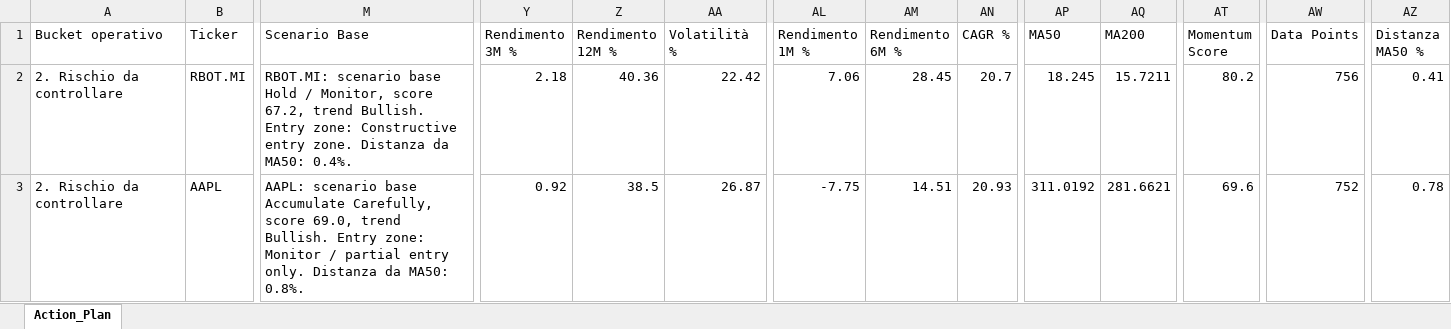
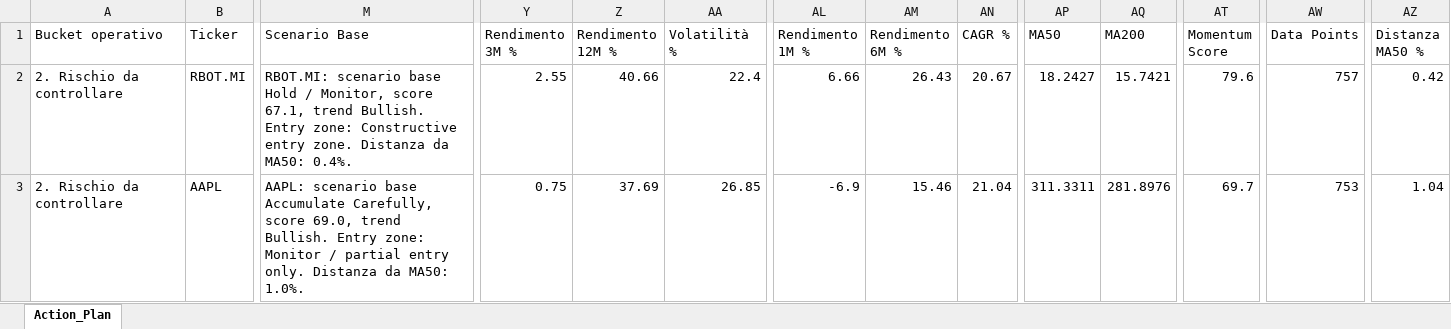
Before and after one commit to mirkomazzacuva/etf-intelligence-agent, an Excel workbook: AlphaForge_Action_Plan.xlsx, sheet Action_Plan, drawn as a sheet; only a part is shown, gaps mark what is left out; values as stored, in another font and other column widths than the file's, no borders; the diff covers the shown part only; the diff names each change by its address in the sheet, - before the commit and + after, or states it on an @@ line.

```diff
--- a/AlphaForge_Action_Plan.xlsx (sheet Action_Plan)
+++ b/AlphaForge_Action_Plan.xlsx (sheet Action_Plan)
-M2 (Scenario Base): …Monitor, score 67.2, trend Bullish.…
+M2 (Scenario Base): …Monitor, score 67.1, trend Bullish.…
-Y2 (Rendimento 3M %): 2.18
+Y2 (Rendimento 3M %): 2.55
-Z2 (Rendimento 12M %): 40.36
+Z2 (Rendimento 12M %): 40.66
-AA2 (Volatilità %): 22.42
+AA2 (Volatilità %): 22.4
-AL2 (Rendimento 1M %): 7.06
+AL2 (Rendimento 1M %): 6.66
-AM2 (Rendimento 6M %): 28.45
+AM2 (Rendimento 6M %): 26.43
-AN2 (CAGR %): 20.7
+AN2 (CAGR %): 20.67
-AP2 (MA50): 18.245
+AP2 (MA50): 18.2427
-AQ2 (MA200): 15.7211
+AQ2 (MA200): 15.7421
-AT2 (Momentum Score): 80.2
+AT2 (Momentum Score): 79.6
-AW2 (Data Points): 756
+AW2 (Data Points): 757
-AZ2 (Distanza MA50 %): 0.41
+AZ2 (Distanza MA50 %): 0.42
-M3 (Scenario Base): …da MA50: 0.8%.
+M3 (Scenario Base): …da MA50: 1.0%.
-Y3 (Rendimento 3M %): 0.92
+Y3 (Rendimento 3M %): 0.75
-Z3 (Rendimento 12M %): 38.5
+Z3 (Rendimento 12M %): 37.69
-AA3 (Volatilità %): 26.87
+AA3 (Volatilità %): 26.85
-AL3 (Rendimento 1M %): -7.75
+AL3 (Rendimento 1M %): -6.9
-AM3 (Rendimento 6M %): 14.51
+AM3 (Rendimento 6M %): 15.46
-AN3 (CAGR %): 20.93
+AN3 (CAGR %): 21.04
-AP3 (MA50): 311.0192
+AP3 (MA50): 311.3311
-AQ3 (MA200): 281.6621
+AQ3 (MA200): 281.8976
-AT3 (Momentum Score): 69.6
+AT3 (Momentum Score): 69.7
-AW3 (Data Points): 752
+AW3 (Data Points): 753
-AZ3 (Distanza MA50 %): 0.78
+AZ3 (Distanza MA50 %): 1.04
```
Also changed, not shown: 2 added rows, 2 removed rows and 363 edited cells elsewhere in this sheet, AlphaForge_Insights.xlsx, AlphaForge_Watchlist.xlsx, 8 other files.
